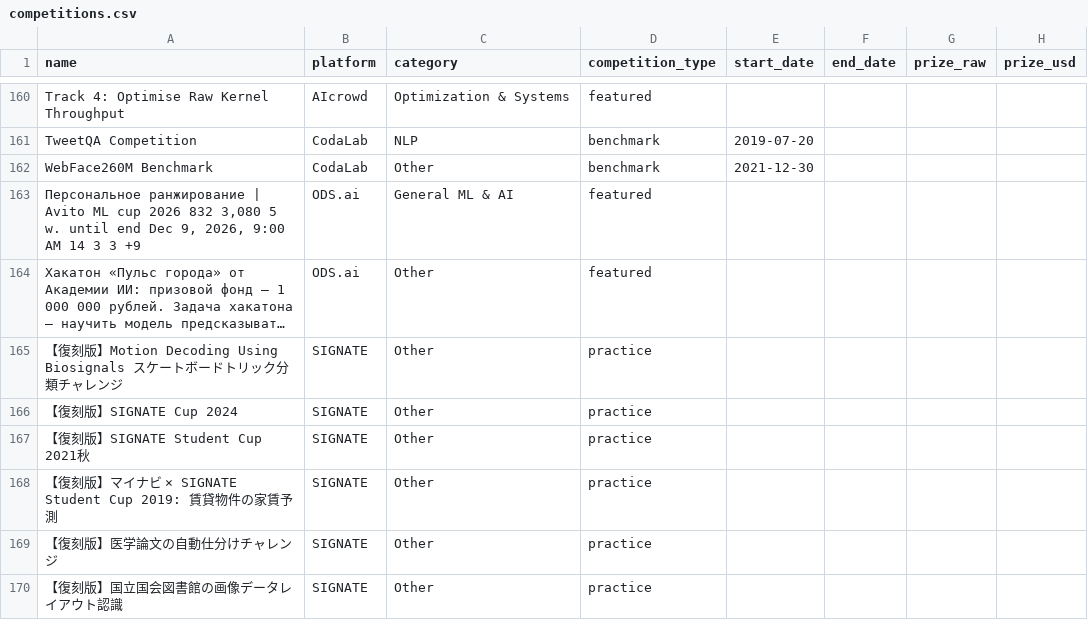
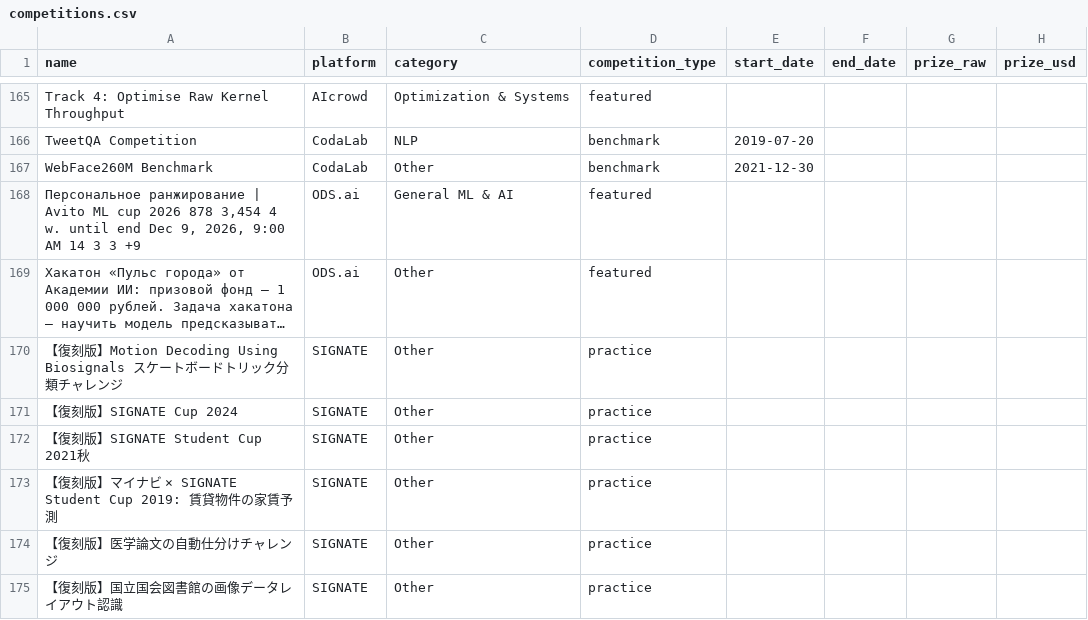
Before and after one commit to OogwaySeinse/ActiveMLCompetitions, a CSV file: data/competitions.csv, drawn as a sheet; only a part is shown, gaps mark what is left out; long unchanged cells end in …; addresses are those after the commit; the diff covers the shown part only; the diff names each change by its address in the sheet, - before the commit and + after, or states it on an @@ line.

```diff
--- a/data/competitions.csv
+++ b/data/competitions.csv
-A168 (name): …cup 2026 832 3,080 5 w. until…
+A168 (name): …cup 2026 878 3,454 4 w. until…
```
Also changed, not shown: 6 added rows, 1 removed row and 71 edited cells elsewhere in this file, 11 other files.
